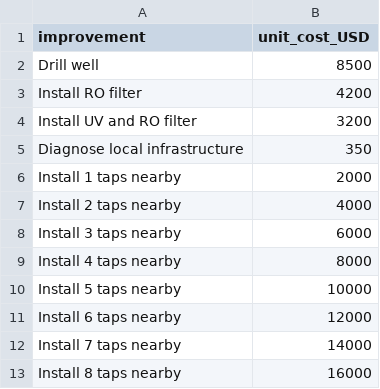
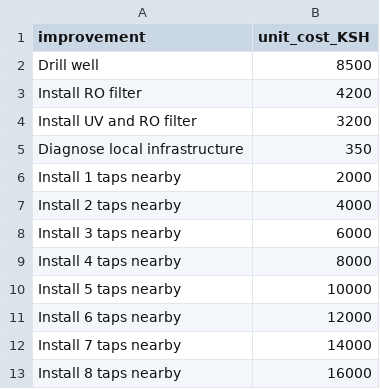
Before and after one commit to Sudah2bot/maji_ndogo_project, a CSV file: data/infrastructure_cost.csv, drawn as a sheet.

```diff
--- a/data/infrastructure_cost.csv
+++ b/data/infrastructure_cost.csv
@@ -1,2 +1,2 @@
-improvement,unit_cost_USD
+improvement,unit_cost_KSH
 Drill well,8500
```
Also changed, not shown: 2 other files.
